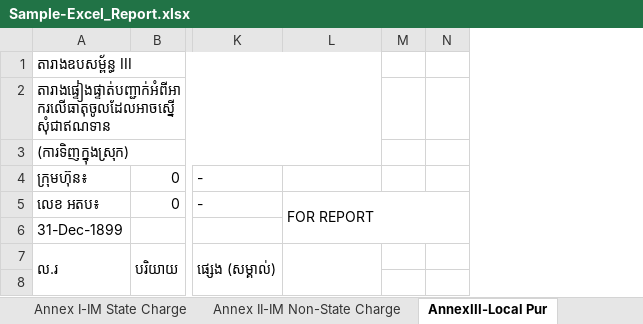
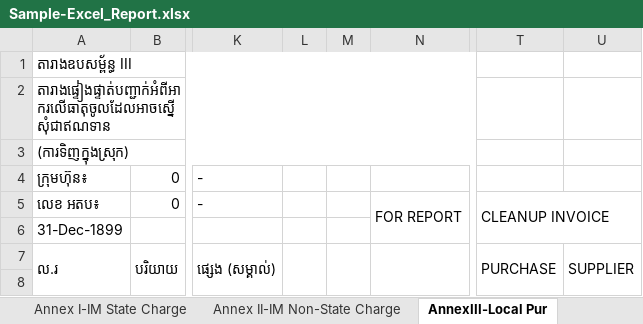
Before and after one commit to Sophara-Rith/Q.Worker, an Excel workbook: templates/Sample-Excel_Report.xlsx, sheet AnnexIII-Local Pur, drawn as a sheet; only a part is shown, gaps mark what is left out; values as stored, in another font and other column widths than the file's, no cell formats; removed rows and columns are numbered as before the commit, all else as after; the diff names each change by its address in the sheet, - before the commit and + after, or states it on an @@ line.

```diff
--- a/templates/Sample-Excel_Report.xlsx (sheet AnnexIII-Local Pur)
+++ b/templates/Sample-Excel_Report.xlsx (sheet AnnexIII-Local Pur)
+column L, empty
+column M, empty
-column M, empty
-column N, empty
+column T (CLEANUP INVOICE), row 7: PURCHASE
+column U, row 7: SUPPLIER
```
Also changed, not shown: sheet AnnexIII-Local Pur (2), sheet Company information, sheet Annex II-IM Non-State Charge, sheet Taxpaid, cell formats, formulas that keep their value, 17 other files.
